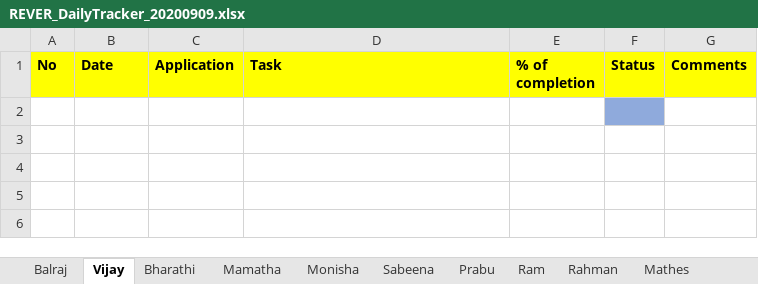
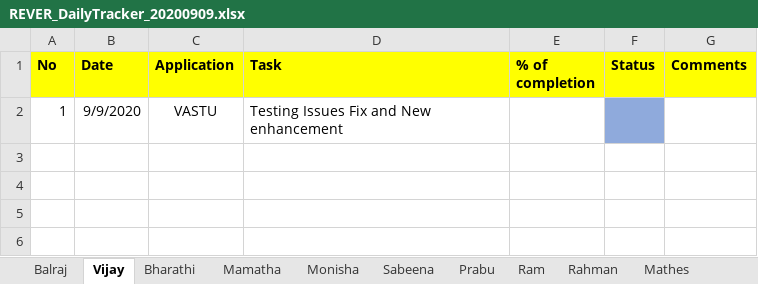
Before and after one commit to tcbalaji/DailyTracker, an Excel workbook: REVER_DailyTracker_20200909.xlsx, sheet Vijay, drawn as a sheet; only a part is shown; values as stored, in another font and other column widths than the file's, no borders; the diff names each change by its address in the sheet, - before the commit and + after, or states it on an @@ line.

Commit message:
Status Updated

```diff
--- a/REVER_DailyTracker_20200909.xlsx (sheet Vijay)
+++ b/REVER_DailyTracker_20200909.xlsx (sheet Vijay)
-row 2: (empty)
+row 2: 1 | 9/9/2020 | VASTU | Testing Issues Fix and New enhancement
```
Also changed, not shown: REVER_DailyTracker_20200910.xlsx.
